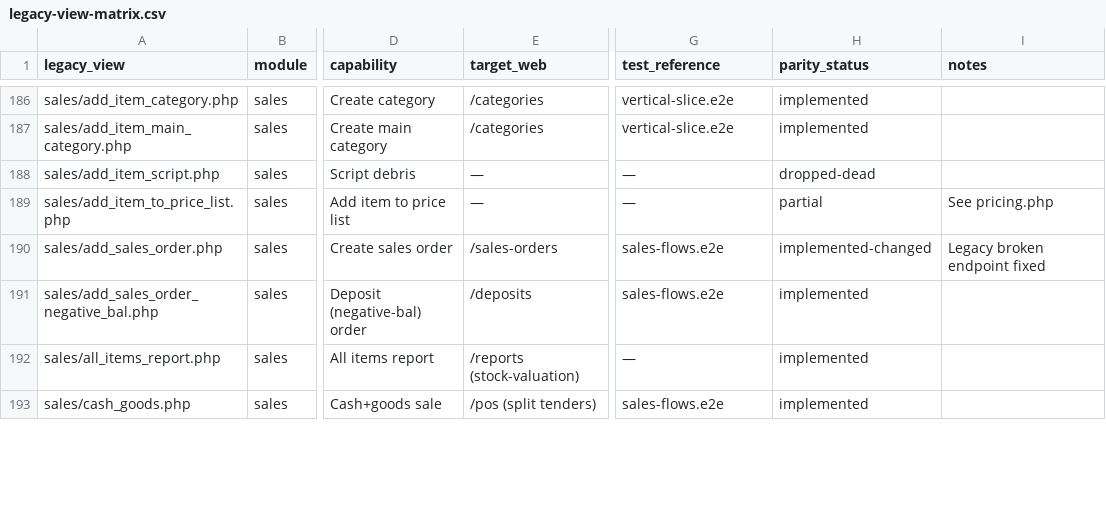
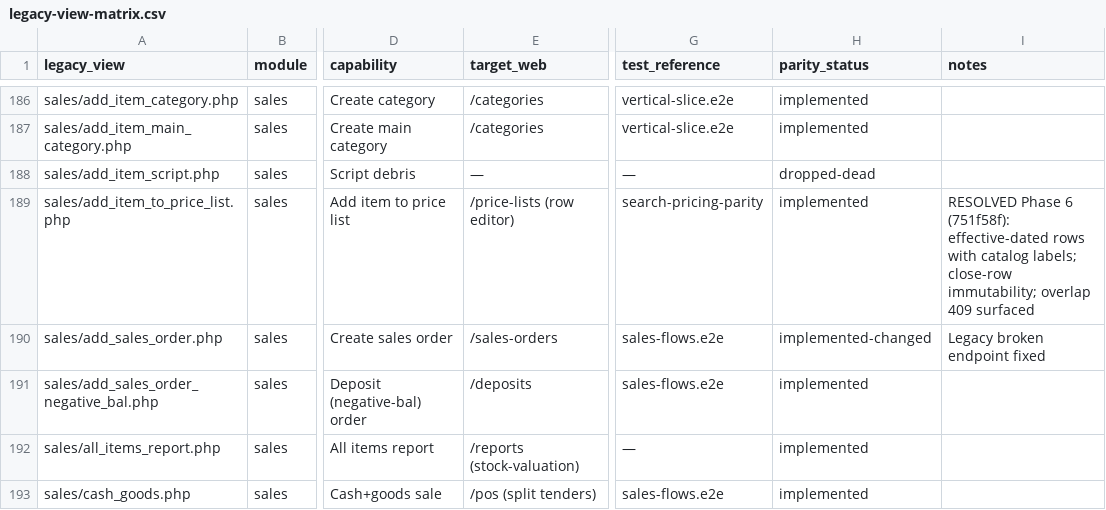
Before and after one commit to christianagbotah/idepot, a CSV file: docs/parity/legacy-view-matrix.csv, drawn as a sheet; only a part is shown, gaps mark what is left out; the diff covers the shown part only; the diff names each change by its address in the sheet, - before the commit and + after, or states it on an @@ line.

Commit message:
docs(parity): align legacy-view-matrix register with the resolved Phase 6 gaps
5290eee marked global search, quotation web UI/A4 print and price-list
management UX RESOLVED in business-rule-parity.md, but the generated
legacy-view-matrix.csv still carried the stale partial/pending rows because
the curated register in scripts/parity-matrix.py was never updated. Fix the
register (8 rows) and regenerate the matrix: implemented 101 -> 109, partial
7 -> 0; the only remaining open row is sms_settings.php (demand-gated).
Also correct the STATUS.md header test count (405 -> 420 integration).

```diff
--- a/docs/parity/legacy-view-matrix.csv
+++ b/docs/parity/legacy-view-matrix.csv
-E189 (target_web): —
+E189 (target_web): /price-lists (row editor)
-G189 (test_reference): —
+G189 (test_reference): search-pricing-parity
-H189 (parity_status): partial
+H189 (parity_status): implemented
-I189 (notes): See pricing.php
+I189 (notes): RESOLVED Phase 6 (751f58f): effective-dated rows with catalog labels; close-row immutability; overlap 409 surfaced
```
Also changed, not shown: 31 edited cells elsewhere in this file, 2 other files.
